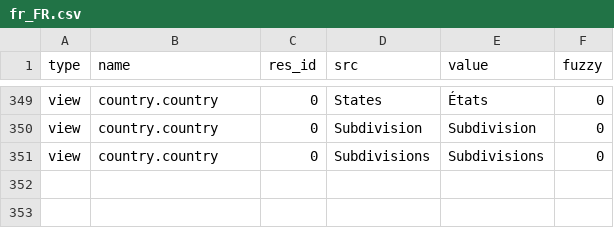
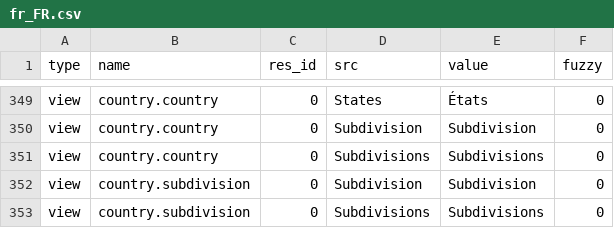
Before and after one commit to coopengo/country, a CSV file: fr_FR.csv, drawn as a sheet; only a part is shown, gaps mark what is left out.

Commit message:
Update fr_FR

```diff
--- a/fr_FR.csv
+++ b/fr_FR.csv
@@ -353 +353,3 @@ view,country.country,0,Subdivision,Subdivision,0
 view,country.country,0,Subdivisions,Subdivisions,0
+view,country.subdivision,0,Subdivision,Subdivision,0
+view,country.subdivision,0,Subdivisions,Subdivisions,0
```
